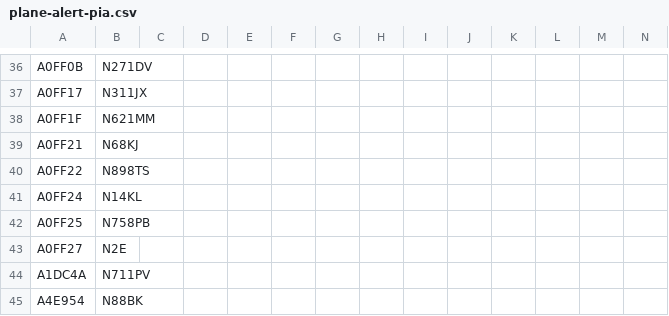
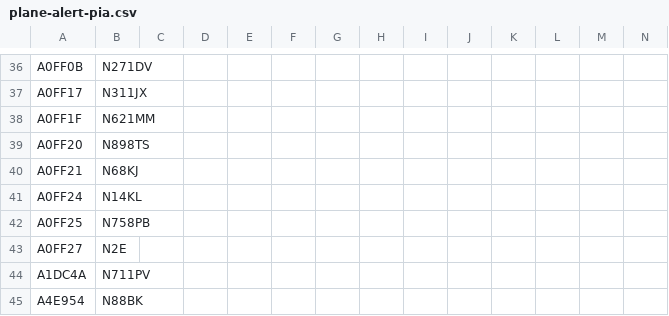
Before and after one commit to sdr-enthusiasts/plane-alert-db, a CSV file: plane-alert-pia.csv, drawn as a sheet; only a part is shown, gaps mark what is left out.

Commit message:
Update plane-alert-pia.csv

```diff
--- a/plane-alert-pia.csv
+++ b/plane-alert-pia.csv
@@ -38,4 +38,4 @@ A0FF17,N311JX
 A0FF1F,N621MM
+A0FF20,N898TS
 A0FF21,N68KJ
-A0FF22,N898TS
 A0FF24,N14KL
```
